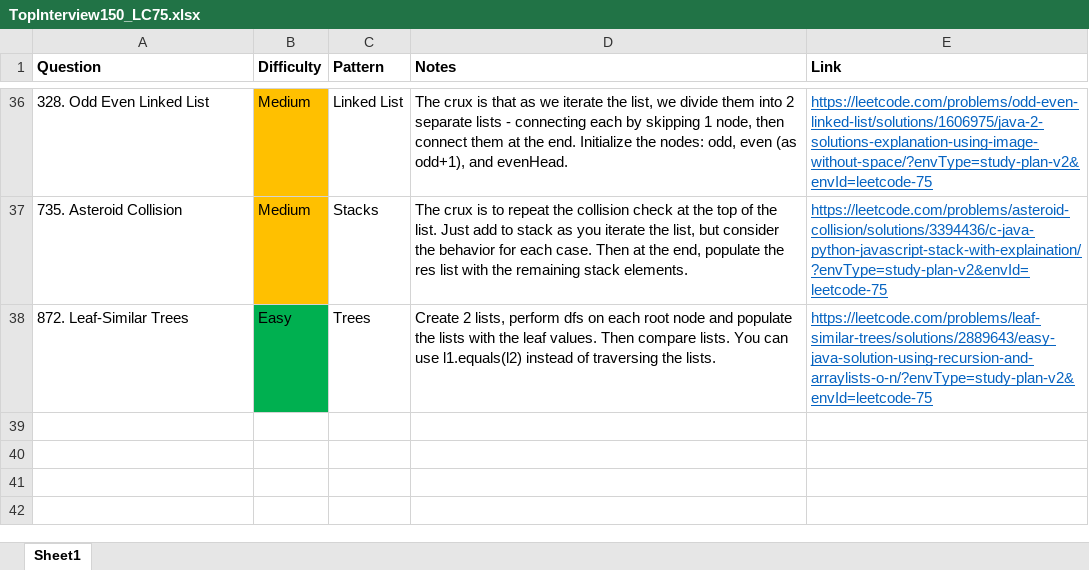
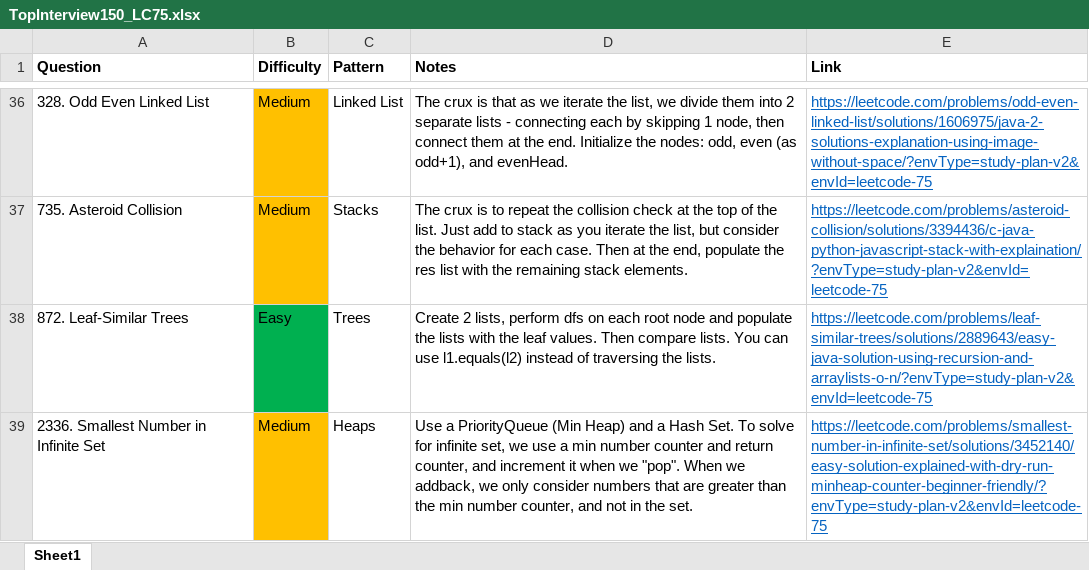
Before and after one commit to park-jsdev/library, an Excel workbook: java/TopInterview150_LC75.xlsx, sheet Sheet1, drawn as a sheet; only a part is shown, gaps mark what is left out; values as stored, in another font and other column widths than the file's, no borders; the diff names each change by its address in the sheet, - before the commit and + after, or states it on an @@ line.

Commit message:
dsa heaps

```diff
--- a/java/TopInterview150_LC75.xlsx (sheet Sheet1)
+++ b/java/TopInterview150_LC75.xlsx (sheet Sheet1)
+row 39: 2336. Smallest Number in Infinite Set | Medium | Heaps | Use a PriorityQueue (Min Heap) and a Hash Set. To solve for infinite set, we use a min number counter and return counter, and increment it when we "pop". When we addback, we only consider numbers that are greater than the min number counter, and not in the set. | https://leetcode.com/problems/smallest-number-in-infinite-set/solutions/3452140/easy-solution-explained-with-dry-run-minheap-counter-beginner-friendly/?envType=study-plan-v2&envId=leetcode-75
```
Also changed, not shown: 1 other file.
